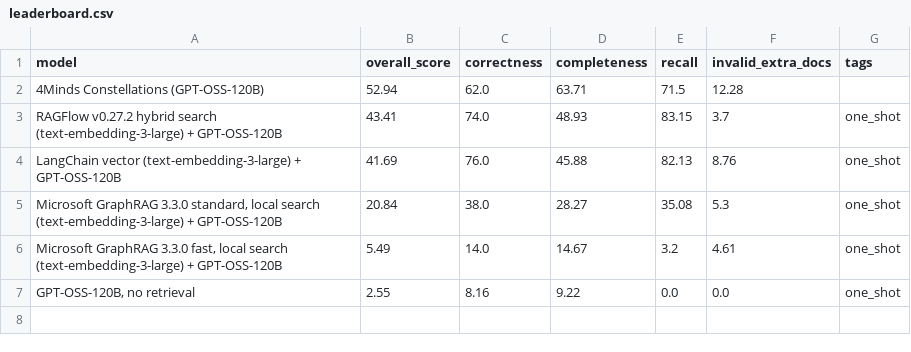
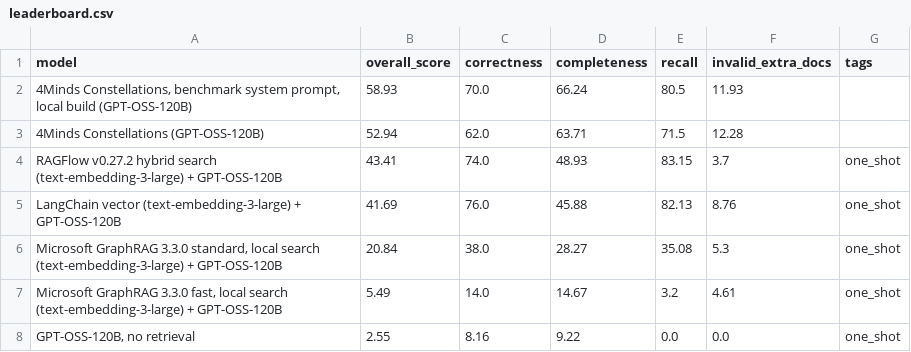
Before and after one commit to VictorBezak-4Minds/4minds-benchmark-pipeline, a CSV file: benchmarks/enterpriserag-bench/runs/2026-10-10_gptoss-pilot/summary/leaderboard.csv, drawn as a sheet; the diff names each change by its address in the sheet, - before the commit and + after, or states it on an @@ line.

```diff
--- a/benchmarks/enterpriserag-bench/runs/2026-10-10_gptoss-pilot/summary/leaderboard.csv
+++ b/benchmarks/enterpriserag-bench/runs/2026-10-10_gptoss-pilot/summary/leaderboard.csv
+row 2: 4Minds Constellations, benchmark system prompt, local build (GPT-OSS-120B) | 58.93 | 70.0 | 66.24 | 80.5 | 11.93
```
Also changed, not shown: 36 other files.
